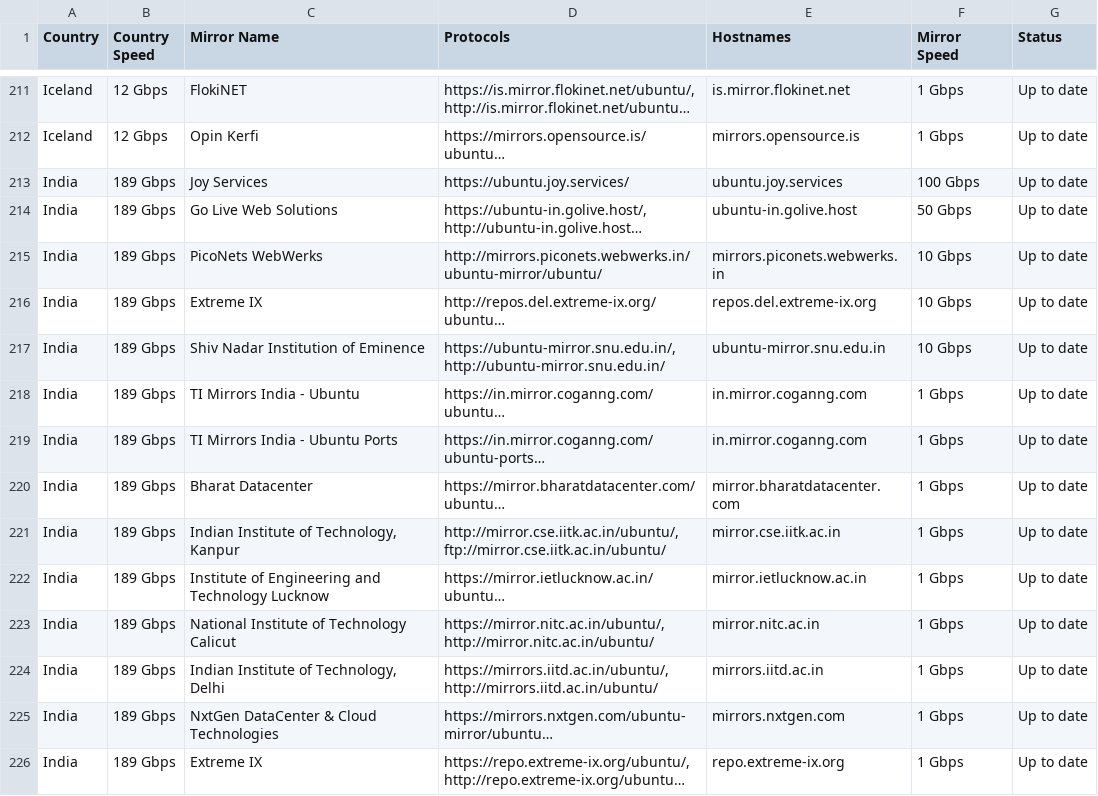
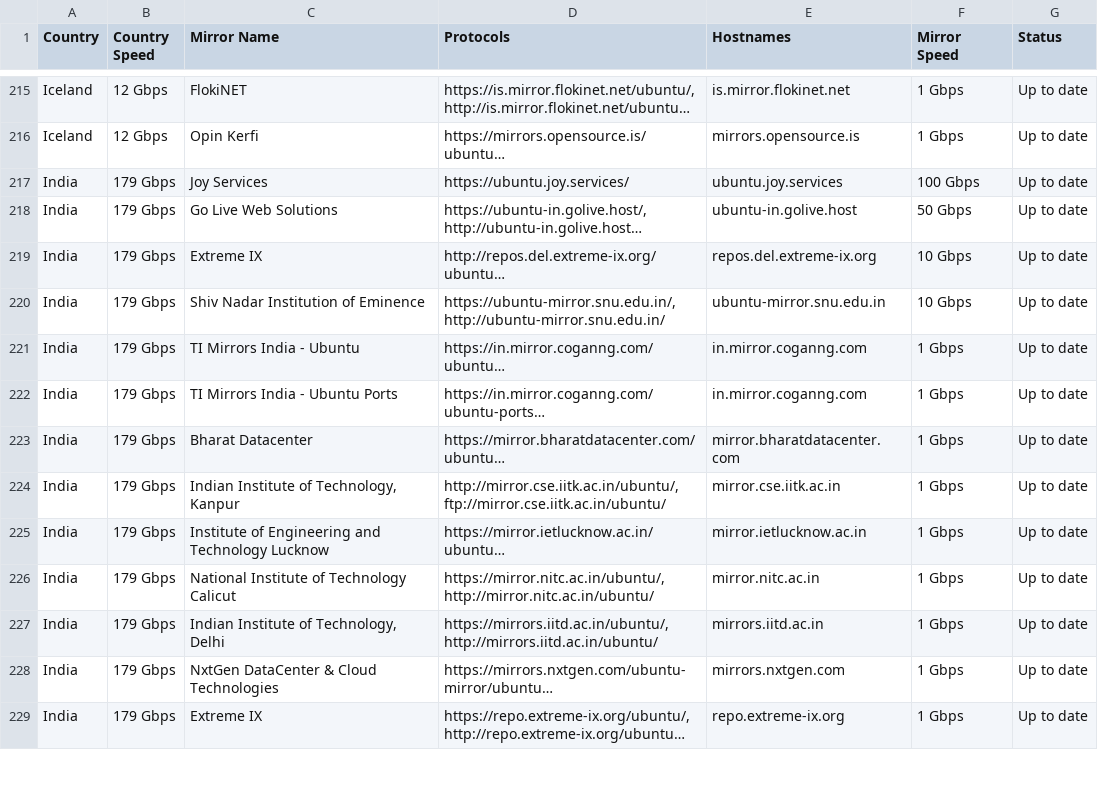
Before and after one commit to crazyuploader/Ubuntu-Mirrors-Scraper, a CSV file: data/mirrors/archive/servers.csv, drawn as a sheet; only a part is shown, gaps mark what is left out; long unchanged cells end in …; removed rows and columns are numbered as before the commit, all else as after; the diff covers the shown part only; the diff names each change by its address in the sheet, - before the commit and + after, or states it on an @@ line.

```diff
--- a/data/mirrors/archive/servers.csv
+++ b/data/mirrors/archive/servers.csv
-B217:B218 (Country Speed): 189 Gbps
+B217:B218 (Country Speed): 179 Gbps
-row 215: India | 189 Gbps | PicoNets WebWerks | http://mirrors.piconets.webwerks.in/ubuntu-mirror/ubuntu/ | mirrors.piconets.webwerks.in | 10 Gbps | Up to date
-B219:B229 (Country Speed): 189 Gbps
+B219:B229 (Country Speed): 179 Gbps
```
Also changed, not shown: 6 added rows, 1 removed row and 63 edited cells elsewhere in this file, 5 other files.
